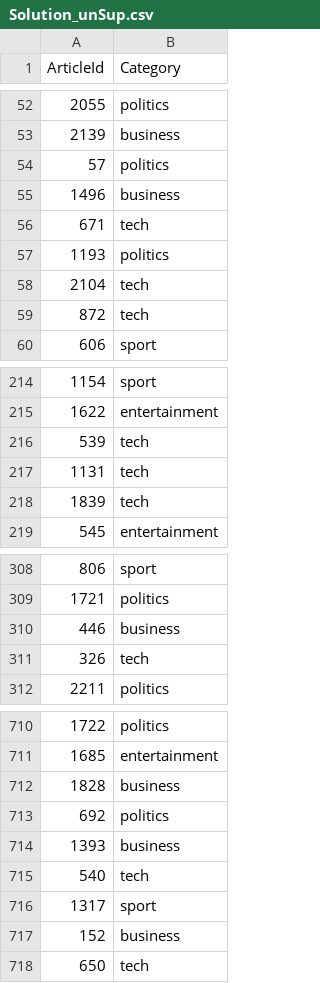
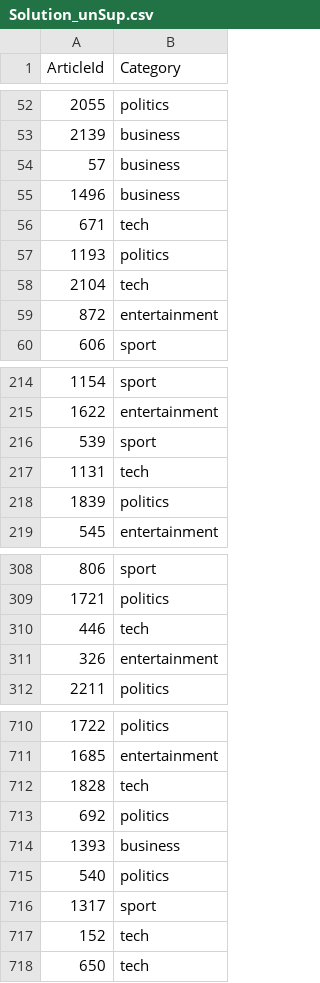
Before and after one commit to nsxydis/bbc-project, a CSV file: Solution_unSup.csv, drawn as a sheet; only a part is shown, gaps mark what is left out; the diff covers the shown part only.

```diff
--- a/Solution_unSup.csv
+++ b/Solution_unSup.csv
@@ -53,3 +53,3 @@ ArticleId,Category
 2139,business
-57,politics
+57,business
 1496,business
@@ -58,3 +58,3 @@ ArticleId,Category
 2104,tech
-872,tech
+872,entertainment
 606,sport
@@ -215,5 +215,5 @@ ArticleId,Category
 1622,entertainment
-539,tech
+539,sport
 1131,tech
-1839,tech
+1839,politics
 545,entertainment
@@ -309,4 +309,4 @@ ArticleId,Category
 1721,politics
-446,business
-326,tech
+446,tech
+326,entertainment
 2211,politics
@@ -711,8 +711,8 @@ ArticleId,Category
 1685,entertainment
-1828,business
+1828,tech
 692,politics
 1393,business
-540,tech
+540,politics
 1317,sport
-152,business
+152,tech
 650,tech
```
Also changed, not shown: 53 edited cells elsewhere in this file, BBC News Sample Solution.csv, Solution_sup.csv, 5 other files.
